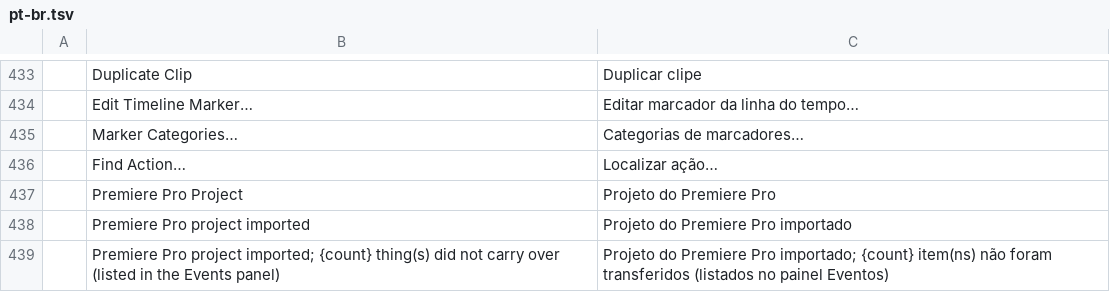
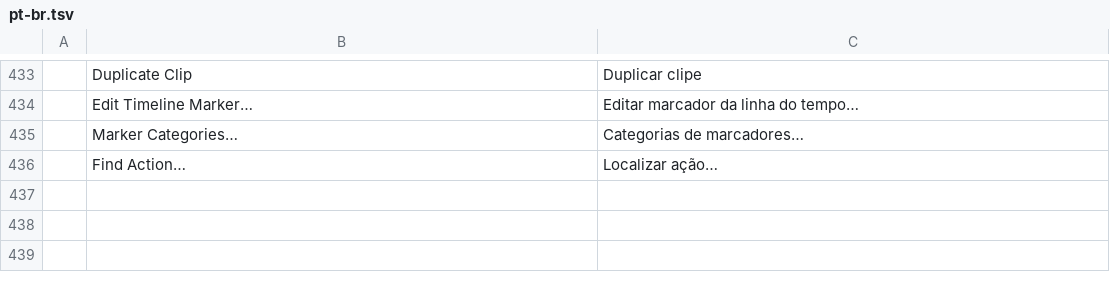
Before and after one commit to redrob-labs/redrob-film, a TSV file: crates/ui-egui/src/i18n/pt-br.tsv, drawn as a sheet; only a part is shown, gaps mark what is left out.

Commit message:
gate fixes for the .prproj import
- effectcraft: Premiere projects are not an effects timeline format (from_fc returns None)
- ui-egui: interchange is a normal dependency (the import note names the format)
- de/pt-br/ru/uk are menu-only catalogs: drop the three .prproj message rows
- rustfmt

```diff
--- a/crates/ui-egui/src/i18n/pt-br.tsv
+++ b/crates/ui-egui/src/i18n/pt-br.tsv
@@ -436,4 +436 @@
 	Find Action…	Localizar ação…
-	Premiere Pro Project	Projeto do Premiere Pro
-	Premiere Pro project imported	Projeto do Premiere Pro importado
-	Premiere Pro project imported; {count} thing(s) did not carry over (listed in the Events panel)	Projeto do Premiere Pro importado; {count} item(ns) não foram transferidos (listados no painel Eventos)
```
Also changed, not shown: crates/ui-egui/src/i18n/de.tsv, crates/ui-egui/src/i18n/ru.tsv, 4 other files.
